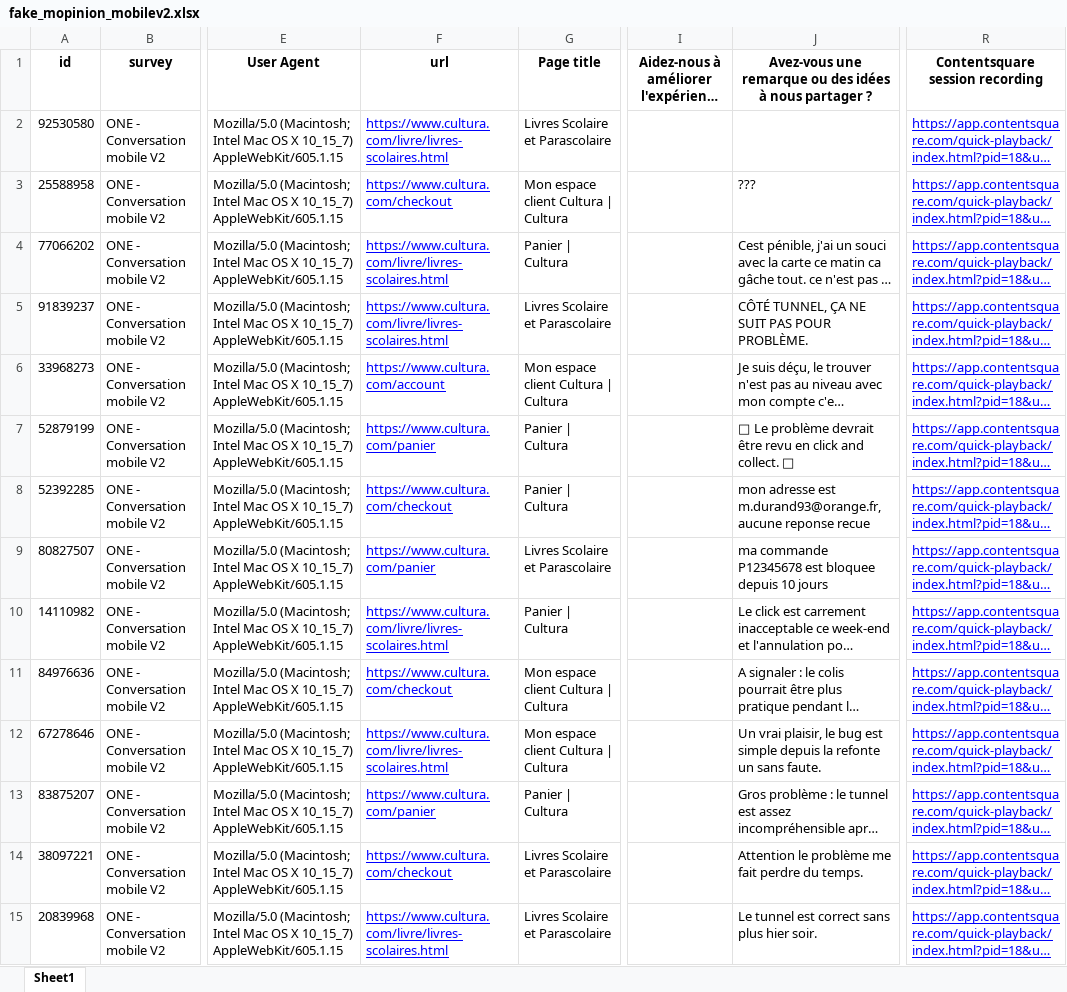
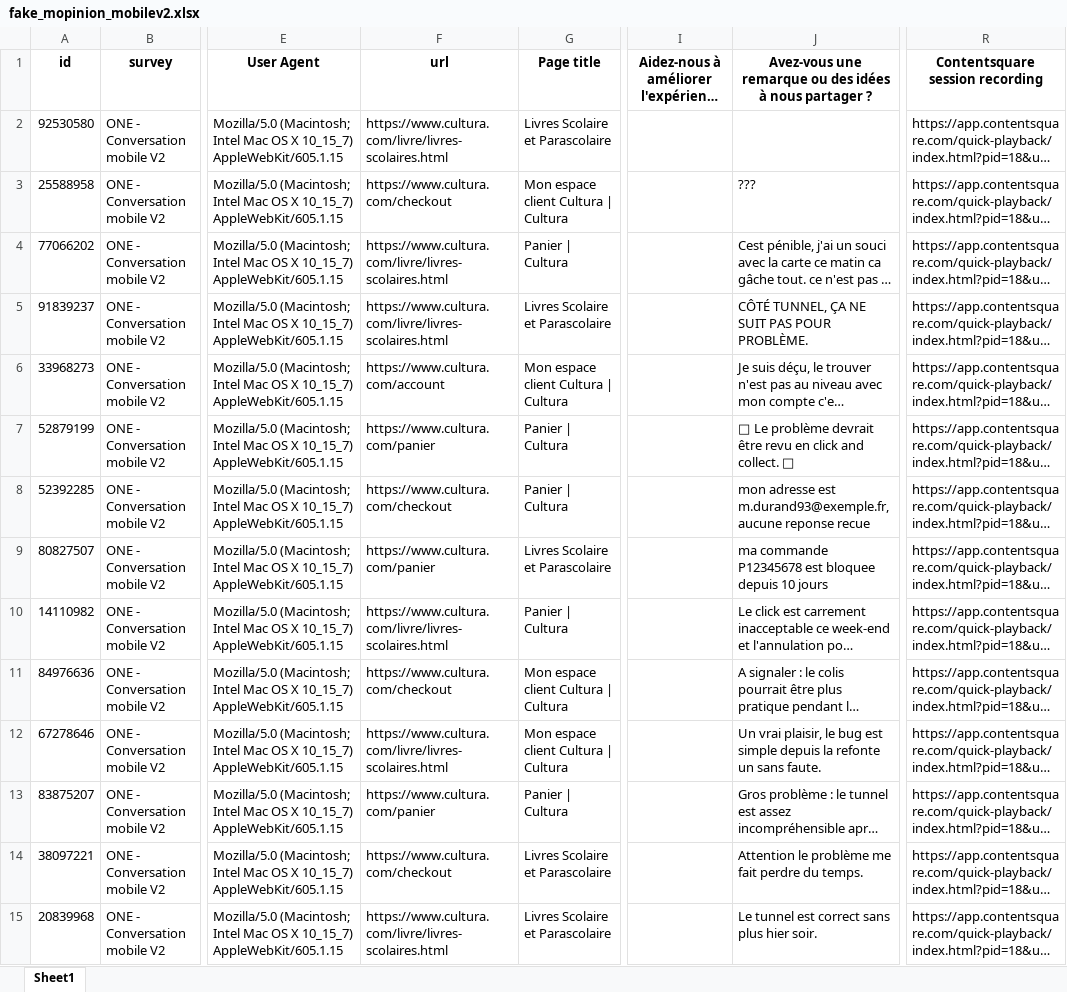
Before and after one commit to Jonathan2433/OBSERVATOIRE_ECOM_CULTURA, an Excel workbook: data/raw/fake/fake_mopinion_mobilev2.xlsx, sheet Sheet1, drawn as a sheet; only a part is shown, gaps mark what is left out; long unchanged cells end in …; values as stored, in another font and other column widths than the file's, no borders; the diff covers the shown part only; the diff names each change by its address in the sheet, - before the commit and + after, or states it on an @@ line.

```diff
--- a/data/raw/fake/fake_mopinion_mobilev2.xlsx (sheet Sheet1)
+++ b/data/raw/fake/fake_mopinion_mobilev2.xlsx (sheet Sheet1)
@@ F2:F15 underline: on → off, text colour: #0000FF → black @@
@@ R2:R15 underline: on → off, text colour: #0000FF → black @@
-J8: …adresse est m.durand93@orange.fr, aucune reponse…
+J8: …adresse est m.durand93@exemple.fr, aucune reponse…
```
Also changed, not shown: cell formats elsewhere in this sheet, data/raw/fake/fake_MDTC-postachat-web.xlsx, data/raw/fake/fake_MDTC-postrecep-web.xlsx, 27 other files.
